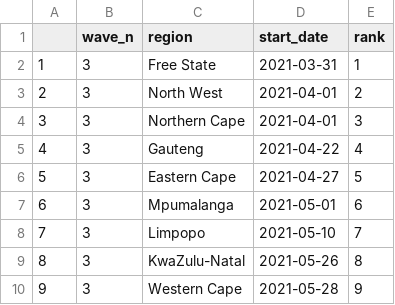
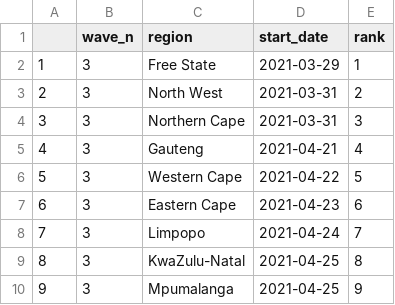
Before and after one commit to matt-lourens/covid_wavedynamics, a CSV file: report/sa_provinces/all_regions-Cori_slidingWindow-Confirmed cases-wave_3.csv, drawn as a sheet.

```diff
--- a/report/sa_provinces/all_regions-Cori_slidingWindow-Confirmed cases-wave_3.csv
+++ b/report/sa_provinces/all_regions-Cori_slidingWindow-Confirmed cases-wave_3.csv
@@ -1,10 +1,10 @@
 "","wave_n","region","start_date","rank"
-"1",3,"Free State",2021-03-31,1
-"2",3,"North West",2021-04-01,2
-"3",3,"Northern Cape",2021-04-01,3
-"4",3,"Gauteng",2021-04-22,4
-"5",3,"Eastern Cape",2021-04-27,5
-"6",3,"Mpumalanga",2021-05-01,6
-"7",3,"Limpopo",2021-05-10,7
-"8",3,"KwaZulu-Natal",2021-05-26,8
-"9",3,"Western Cape",2021-05-28,9
+"1",3,"Free State",2021-03-29,1
+"2",3,"North West",2021-03-31,2
+"3",3,"Northern Cape",2021-03-31,3
+"4",3,"Gauteng",2021-04-21,4
+"5",3,"Western Cape",2021-04-22,5
+"6",3,"Eastern Cape",2021-04-23,6
+"7",3,"Limpopo",2021-04-24,7
+"8",3,"KwaZulu-Natal",2021-04-25,8
+"9",3,"Mpumalanga",2021-04-25,9
```
Also changed, not shown: report/sa_provinces/all_regions-Cori_slidingWindow-Confirmed cases-wave_1.csv, report/sa_provinces/all_regions-Cori_slidingWindow-Confirmed cases-wave_2.csv, 25 other files.
